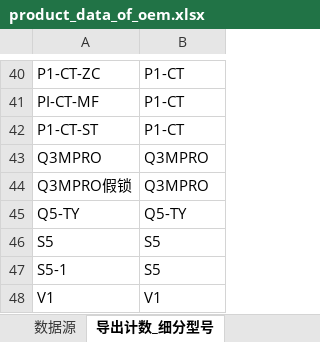
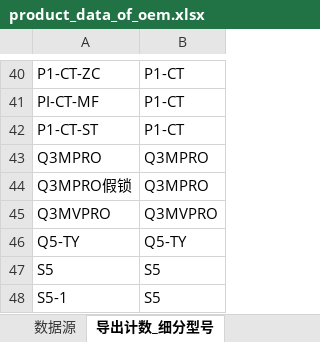
Before and after one commit to jayqunding1988/python_to_charts, an Excel workbook: product_data_of_oem.xlsx, sheet 导出计数_细分型号, drawn as a sheet; only a part is shown, gaps mark what is left out; the shorter side is filled out with more unchanged rows; values as stored, in another font and other column widths than the file's, no borders; the diff names each change by its address in the sheet, - before the commit and + after, or states it on an @@ line.

Commit message:
excel file

```diff
--- a/product_data_of_oem.xlsx (sheet 导出计数_细分型号)
+++ b/product_data_of_oem.xlsx (sheet 导出计数_细分型号)
+row 45: Q3MVPRO | Q3MVPRO
```
Also changed, not shown: sheet 数据源.
